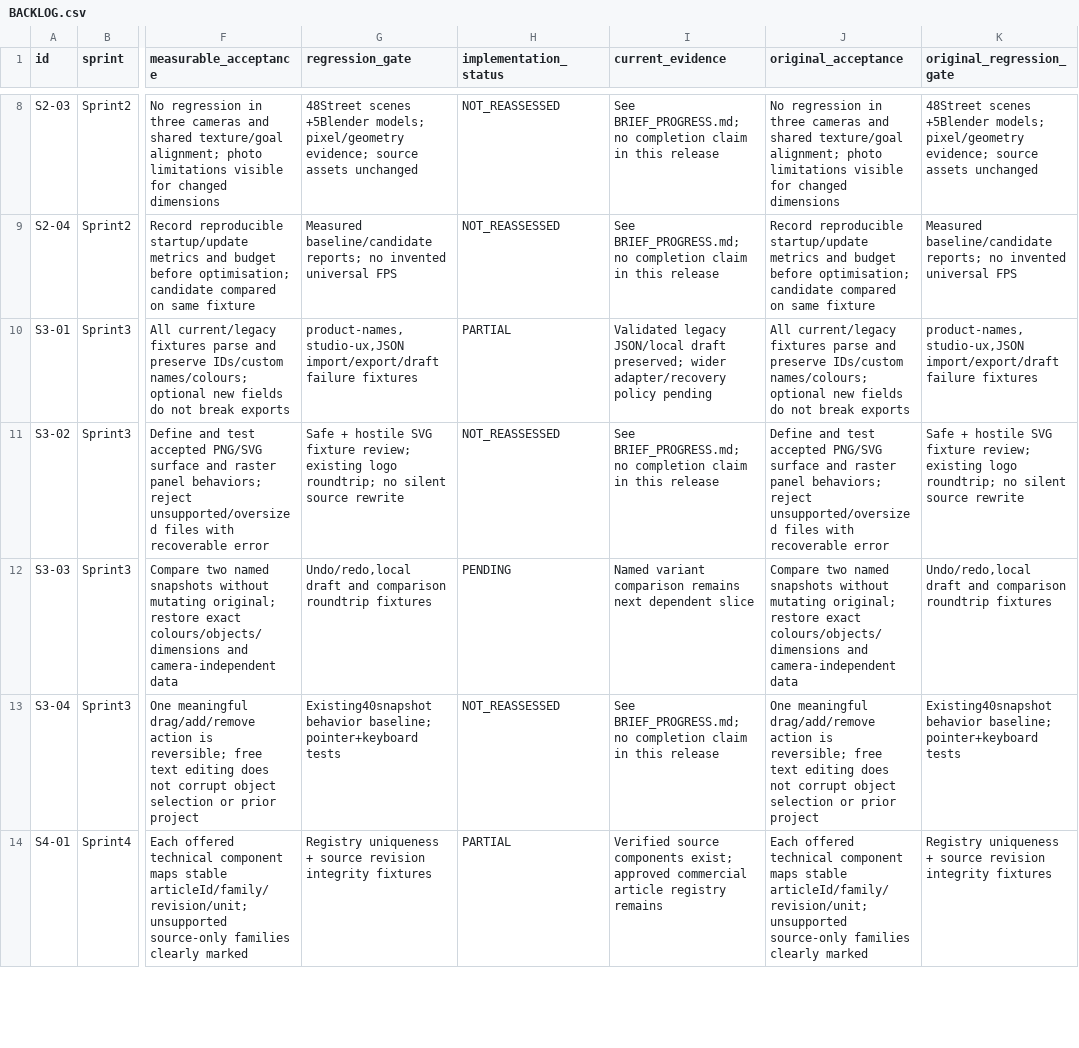
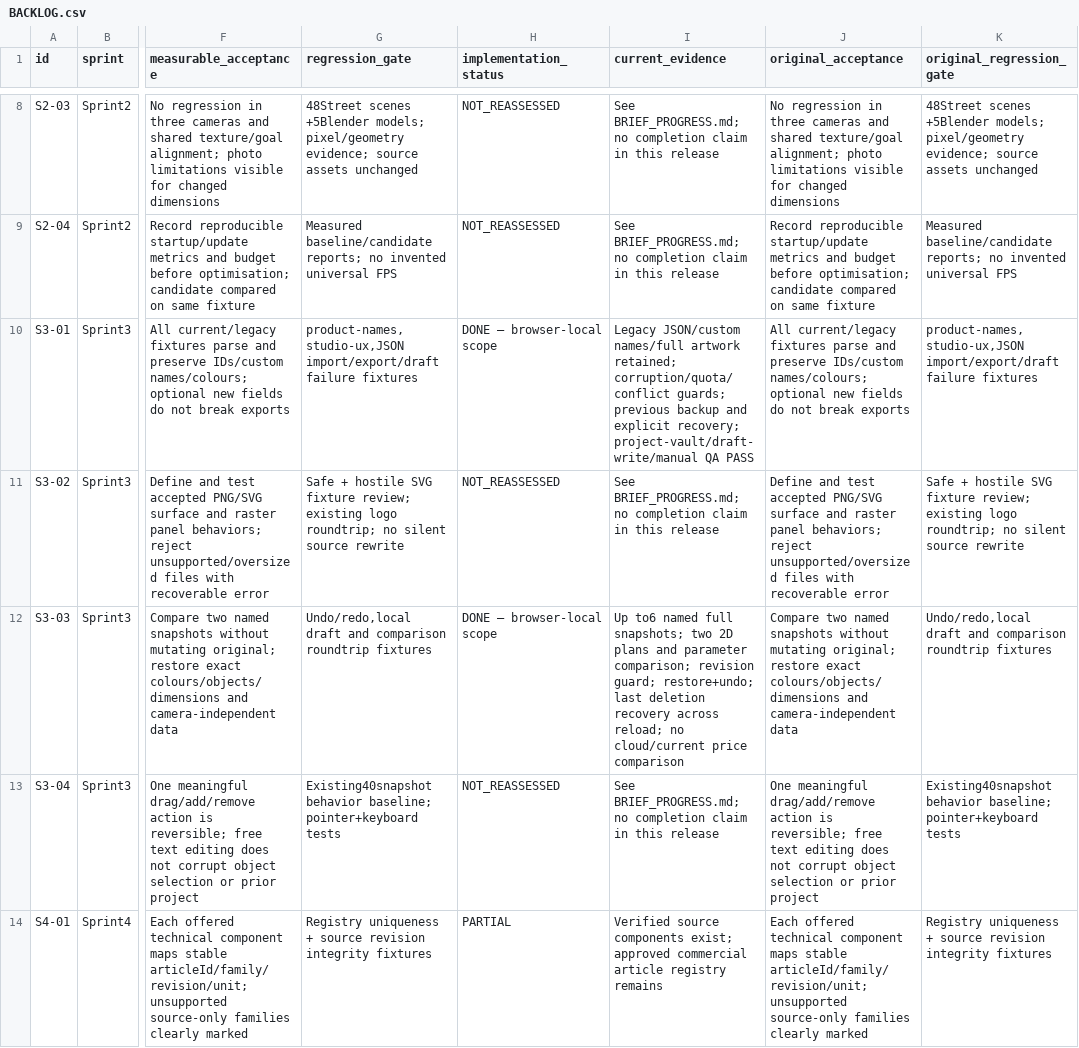
Before and after one commit to DamianRyh/gamefields-os, a CSV file: docs/product-intelligence/2026-10-21/BACKLOG.csv, drawn as a sheet; only a part is shown, gaps mark what is left out; the diff names each change by its address in the sheet, - before the commit and + after, or states it on an @@ line.

```diff
--- a/docs/product-intelligence/2026-10-21/BACKLOG.csv
+++ b/docs/product-intelligence/2026-10-21/BACKLOG.csv
-H10 (implementation_status): PARTIAL
+H10 (implementation_status): DONE — browser-local scope
-I10 (current_evidence): Validated legacy JSON/local draft preserved; wider adapter/recovery policy pending
+I10 (current_evidence): Legacy JSON/custom names/full artwork retained; corruption/quota/conflict guards; previous backup and explicit recovery; project-vault/draft-write/manual QA PASS
-H12 (implementation_status): PENDING
+H12 (implementation_status): DONE — browser-local scope
-I12 (current_evidence): Named variant comparison remains next dependent slice
+I12 (current_evidence): Up to6 named full snapshots; two 2D plans and parameter comparison; revision guard; restore+undo; last deletion recovery across reload; no cloud/current price comparison
```
Also changed, not shown: docs/product-intelligence/2026-10-21/FEATURE_MAP.csv, 21 other files.
